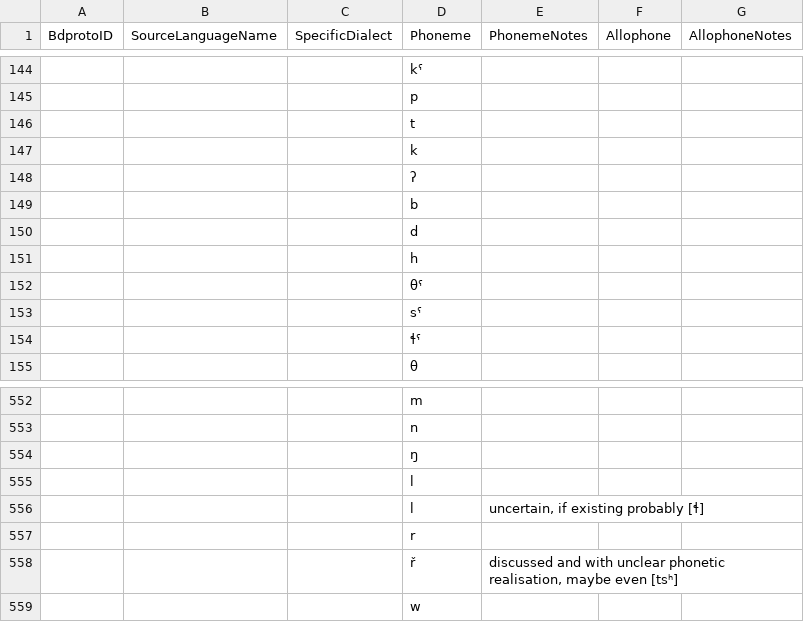
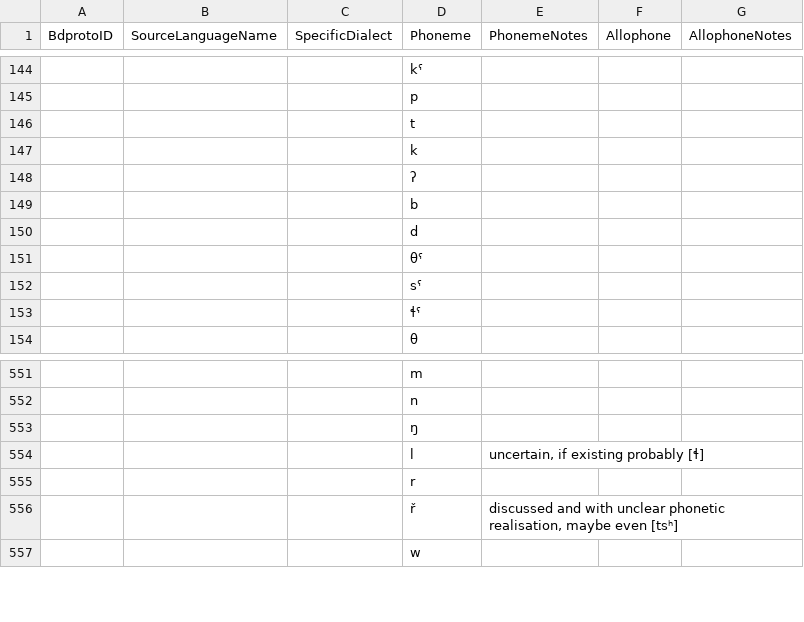
Before and after one commit to bdproto/bdproto, a CSV file: src/ancient-near-east/AnNeEa-inventories.csv, drawn as a sheet; only a part is shown, gaps mark what is left out; the diff names each change by its address in the sheet, - before the commit and + after, or states it on an @@ line.

```diff
--- a/src/ancient-near-east/AnNeEa-inventories.csv
+++ b/src/ancient-near-east/AnNeEa-inventories.csv
-row 151:  |  |  | h
-row 555:  |  |  | l
```
Also changed, not shown: src/BDPROTO metadata - bdproto_metadata.csv, src/bdproto-original/bdproto-inventories.csv, 8 other files.
